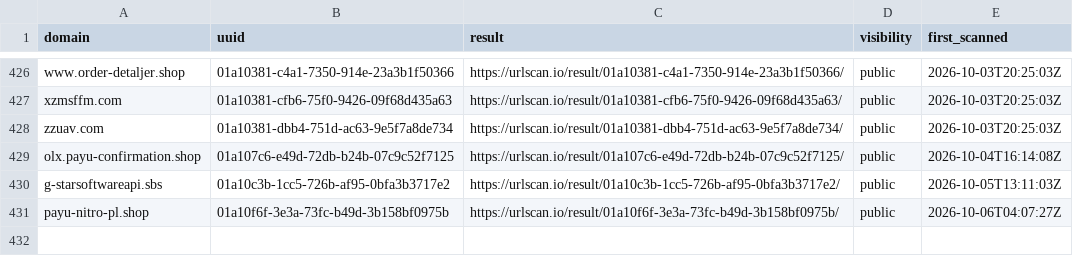
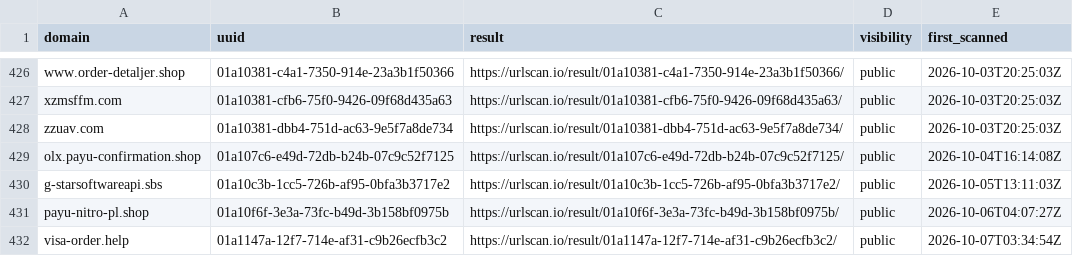
Before and after one commit to malek-alhu/marketplace-phaas-tracker, a CSV file: monitor/scans.csv, drawn as a sheet; only a part is shown, gaps mark what is left out.

```diff
--- a/monitor/scans.csv
+++ b/monitor/scans.csv
@@ -431 +431,2 @@ g-starsoftwareapi.sbs,01a10c3b-1cc5-726b-af95-0bfa3b3717e2,https://urlscan.io/re
 payu-nitro-pl.shop,01a10f6f-3e3a-73fc-b49d-3b158bf0975b,https://urlscan.io/result/01a10f6f-3e3a-73fc-b49d-3b158bf0975b/,public,2026-10-06T04:07:27Z
+visa-order.help,01a1147a-12f7-714e-af31-c9b26ecfb3c2,https://urlscan.io/result/01a1147a-12f7-714e-af31-c9b26ecfb3c2/,public,2026-10-07T03:34:54Z
```
Also changed, not shown: monitor/discovered.csv, monitor/findings.csv, 10 other files.
